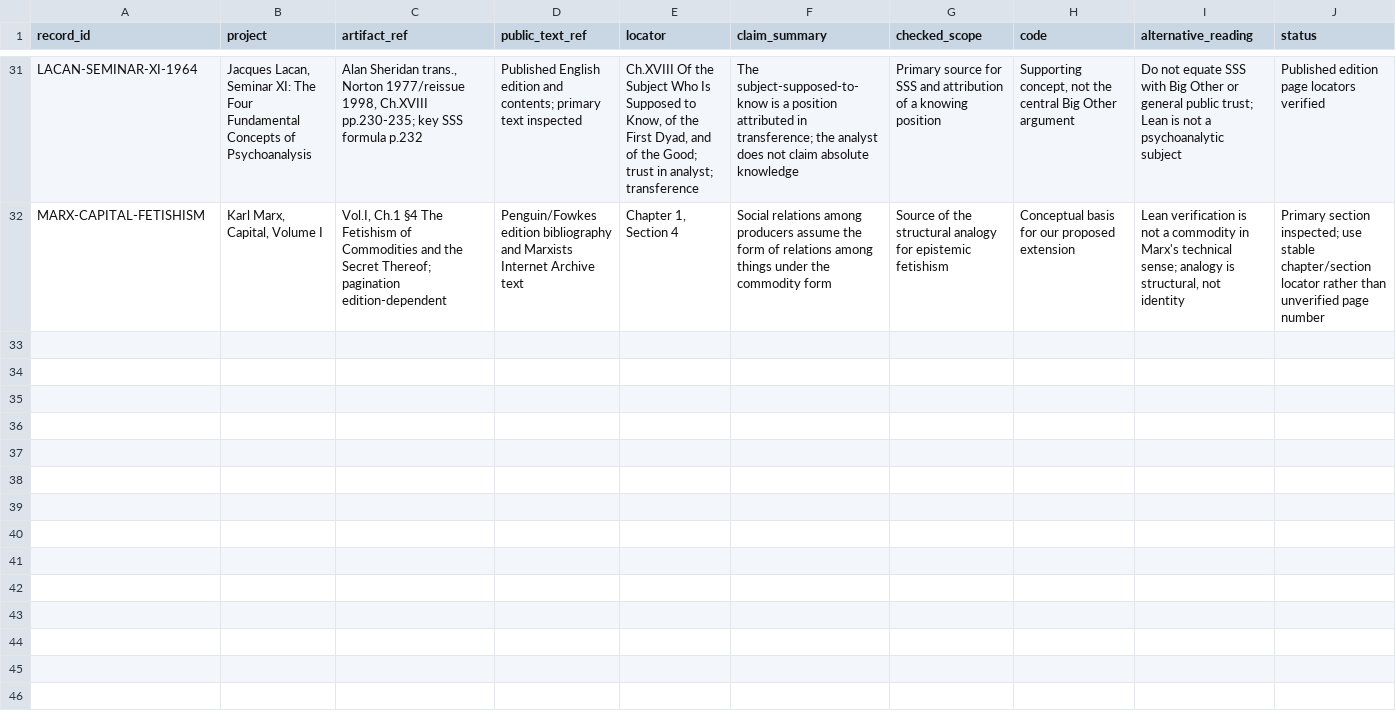
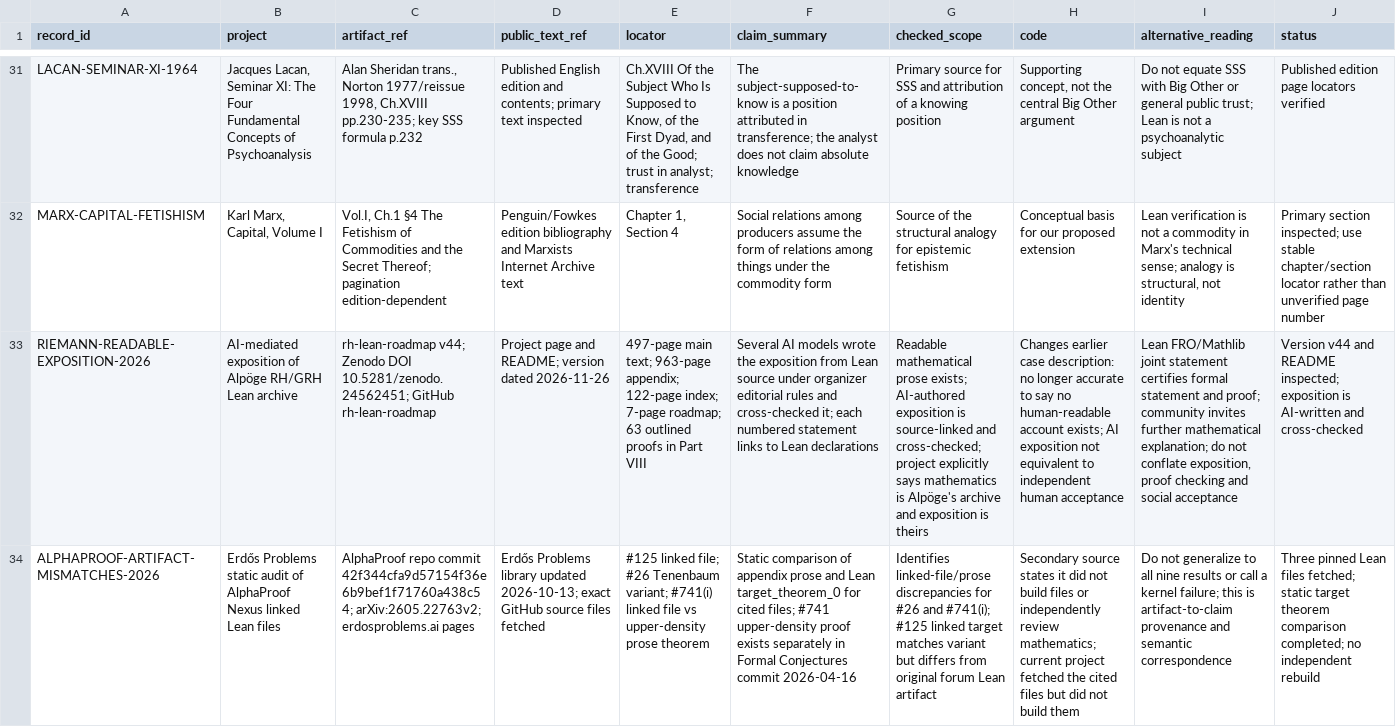
Before and after one commit to lm846802297-bit/formal-epistemology-computational-science, a TSV file: projects/proof-assistant-authority/evidence/register.tsv, drawn as a sheet; only a part is shown, gaps mark what is left out; the diff covers the shown part only; the diff names each change by its address in the sheet, - before the commit and + after, or states it on an @@ line.

Commit message:
Update evidence register with Riemann exposition and AlphaProof artifact audit

```diff
--- a/projects/proof-assistant-authority/evidence/register.tsv
+++ b/projects/proof-assistant-authority/evidence/register.tsv
+row 33: RIEMANN-READABLE-EXPOSITION-2026 | AI-mediated exposition of Alpöge RH/GRH Lean archive | rh-lean-roadmap v44; Zenodo DOI 10.5281/zenodo.24562451; GitHub rh-lean-roadmap | Project page and README; version dated 2026-11-26 | 497-page main text; 963-page appendix; 122-page index; 7-page roadmap; 63 outlined proofs in Part VIII | Several AI models wrote the exposition from Lean source under organizer editorial rules and cross-checked it; each numbered statement links to Lean declarations | Readable mathematical prose exists; AI-authored exposition is source-linked and cross-checked; project explicitly says mathematics is Alpöge's archive and exposition is theirs | Changes earlier case description: no longer accurate to say no human-readable account exists; AI exposition not equivalent to independent human acceptance | Lean FRO/Mathlib joint statement certifies formal statement and proof; community invites further mathematical explanation; do not conflate exposition, proof checking and social acceptance | Version v44 and README inspected; exposition is AI-written and cross-checked
+row 34: ALPHAPROOF-ARTIFACT-MISMATCHES-2026 | Erdős Problems static audit of AlphaProof Nexus linked Lean files | AlphaProof repo commit 42f344cfa9d57154f36e6b9bef1f71760a438c54; arXiv:2605.22763v2; erdosproblems.ai pages | Erdős Problems library updated 2026-10-13; exact GitHub source files fetched | #125 linked file; #26 Tenenbaum variant; #741(i) linked file vs upper-density prose theorem | Static comparison of appendix prose and Lean target_theorem_0 for cited files; #741 upper-density proof exists separately in Formal Conjectures commit 2026-04-16 | Identifies linked-file/prose discrepancies for #26 and #741(i); #125 linked target matches variant but differs from original forum Lean artifact | Secondary source states it did not build files or independently review mathematics; current project fetched the cited files but did not build them | Do not generalize to all nine results or call a kernel failure; this is artifact-to-claim provenance and semantic correspondence | Three pinned Lean files fetched; static target theorem comparison completed; no independent rebuild
```
Also changed, not shown: 31 edited cells elsewhere in this file.
